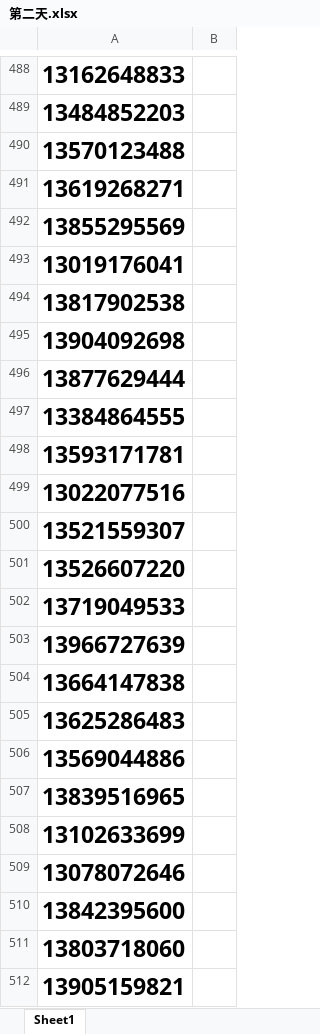
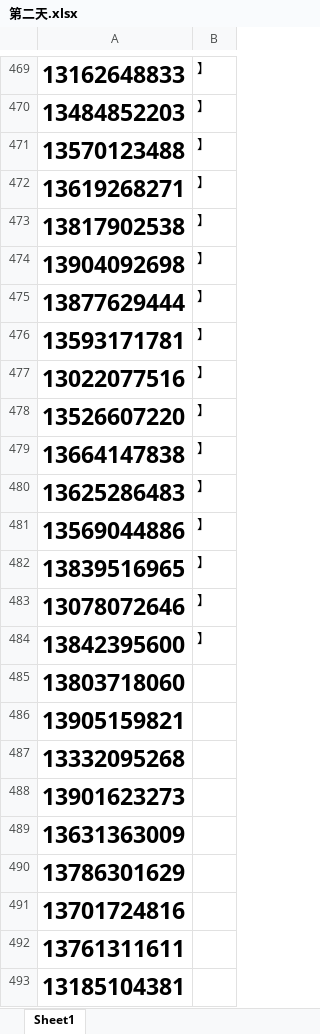
Before and after one commit to Remember-BL/1024, an Excel workbook: 第二天.xlsx, sheet Sheet1, drawn as a sheet; only a part is shown, gaps mark what is left out; the shorter side is filled out with more unchanged rows; values as stored, in another font and other column widths than the file's, no borders; removed rows and columns are numbered as before the commit, all else as after; the diff covers the shown part only; the diff names each change by its address in the sheet, - before the commit and + after, or states it on an @@ line.

```diff
--- a/第二天.xlsx (sheet Sheet1)
+++ b/第二天.xlsx (sheet Sheet1)
-B469:B472: (empty)
+B469:B472: 】
-row 492: 13855295569
-row 493: 13019176041
-B473:B475: (empty)
+B473:B475: 】
-row 497: 13384864555
-B476:B477: (empty)
+B476:B477: 】
-row 500: 13521559307
-B478: (empty)
+B478: 】
-row 502: 13719049533
-row 503: 13966727639
-B479:B482: (empty)
+B479:B482: 】
-row 508: 13102633699
-B483:B484: (empty)
+B483:B484: 】
```
Also changed, not shown: 19 removed rows and 9 edited cells elsewhere in this sheet.
